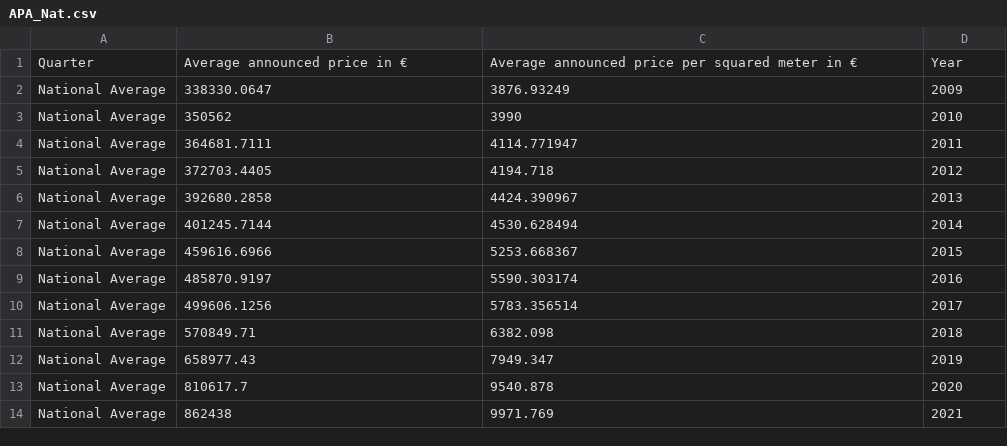
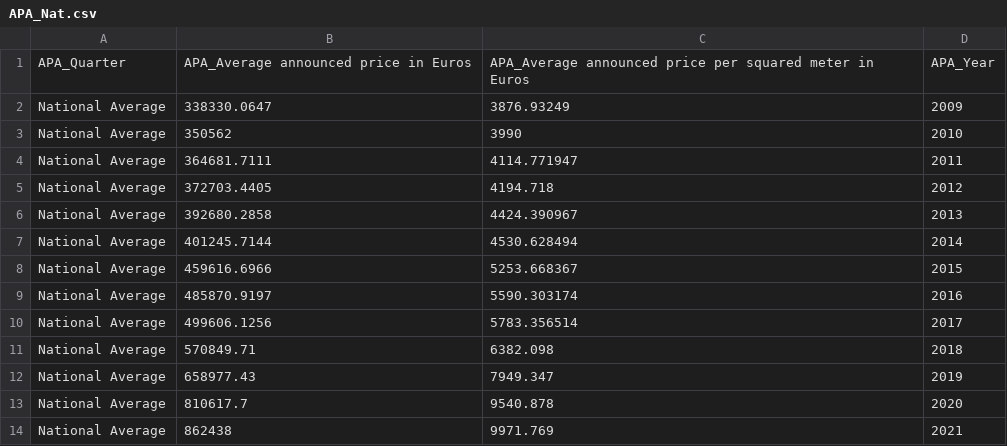
Before and after one commit to andresamayachaves/Luxembourg, a CSV file: APA_Nat.csv, drawn as a sheet; removed rows and columns are numbered as before the commit, all else as after; the diff names each change by its address in the sheet, - before the commit and + after, or states it on an @@ line.

```diff
--- a/APA_Nat.csv
+++ b/APA_Nat.csv
-row 1: Quarter | Average announced price in € | Average announced price per squared meter in € | Year
+row 1: APA_Quarter | APA_Average announced price in Euros | APA_Average announced price per squared meter in Euros | APA_Year
```
Also changed, not shown: APA_Lux.csv, APH_Lux.csv, 6 other files.
